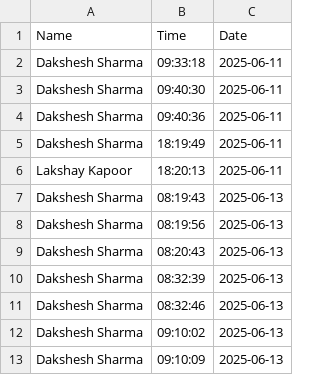
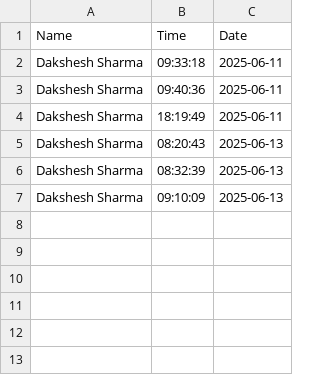
Before and after one commit to daksheshsharma2409/face_attendance, a CSV file: access_log.csv, drawn as a sheet; the diff names each change by its address in the sheet, - before the commit and + after, or states it on an @@ line.

Commit message:
Update access_log.csv

```diff
--- a/access_log.csv
+++ b/access_log.csv
-row 3: Dakshesh Sharma | 09:40:30 | 2025-06-11
-row 6: Lakshay Kapoor | 18:20:13 | 2025-06-11
-row 7: Dakshesh Sharma | 08:19:43 | 2025-06-13
-row 8: Dakshesh Sharma | 08:19:56 | 2025-06-13
-row 11: Dakshesh Sharma | 08:32:46 | 2025-06-13
-row 12: Dakshesh Sharma | 09:10:02 | 2025-06-13
```
